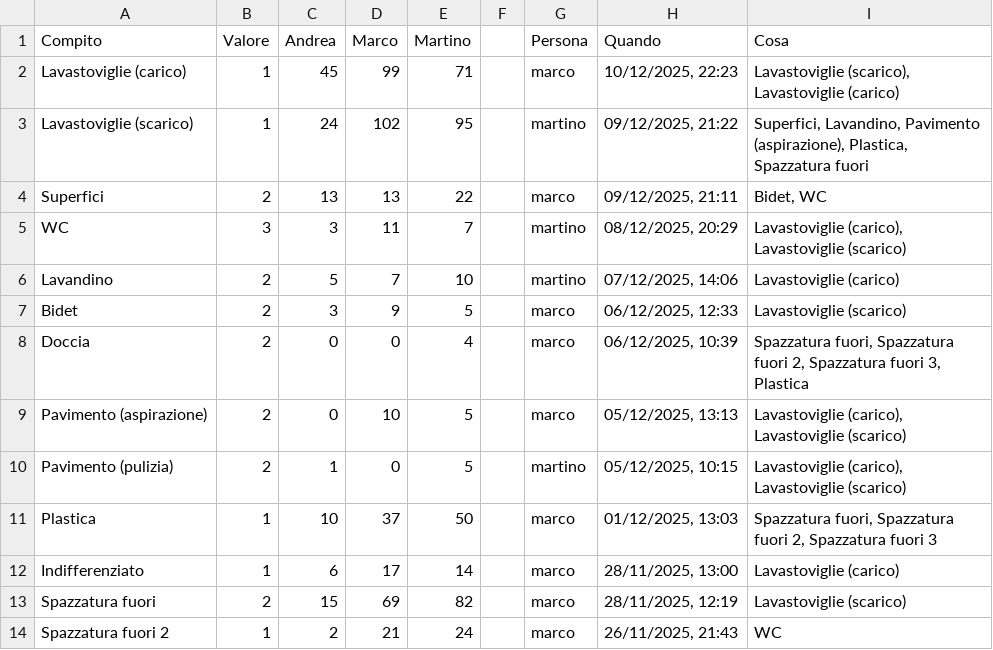
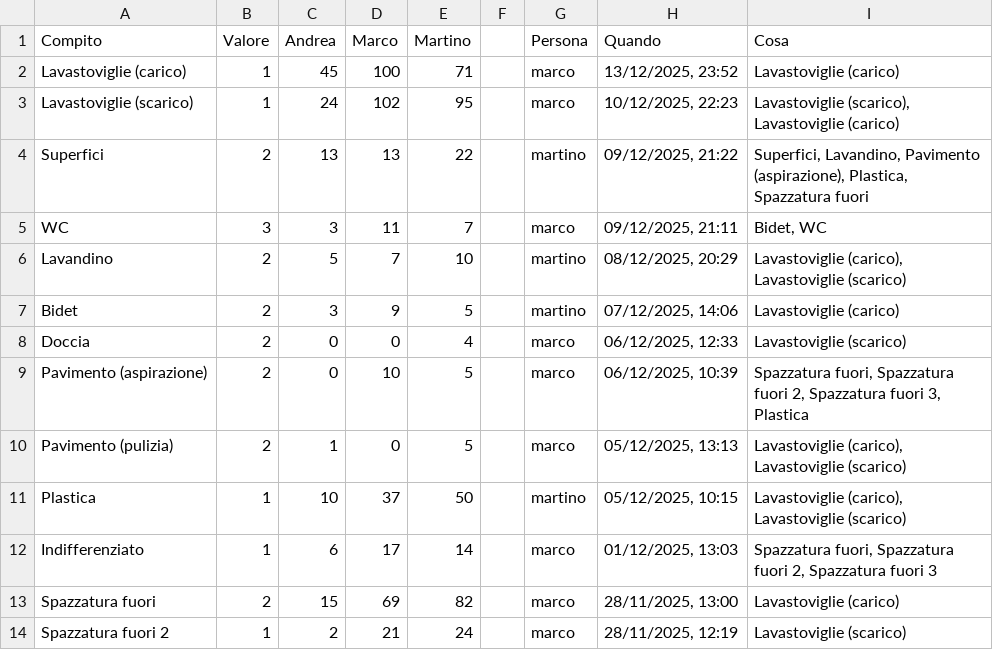
Before and after one commit to BertrandPouget/v0-litpi, a CSV file: data/chores.csv, drawn as a sheet; only a part is shown; the diff covers the shown part only.

Commit message:
Update chores for marco

```diff
--- a/data/chores.csv
+++ b/data/chores.csv
@@ -1,14 +1,14 @@
 Compito,Valore,Andrea,Marco,Martino,,Persona,Quando,Cosa
-Lavastoviglie (carico),1,45,99,71,,marco,"10/12/2025, 22:23","Lavastoviglie (scarico), Lavastoviglie (carico)"
-Lavastoviglie (scarico),1,24,102,95,,martino,"09/12/2025, 21:22","Superfici, Lavandino, Pavimento (aspirazione), Plastica, Spazzatura fuori"
-Superfici,2,13,13,22,,marco,"09/12/2025, 21:11","Bidet, WC"
-WC,3,3,11,7,,martino,"08/12/2025, 20:29","Lavastoviglie (carico), Lavastoviglie (scarico)"
-Lavandino,2,5,7,10,,martino,"07/12/2025, 14:06",Lavastoviglie (carico)
-Bidet,2,3,9,5,,marco,"06/12/2025, 12:33",Lavastoviglie (scarico)
-Doccia,2,0,0,4,,marco,"06/12/2025, 10:39","Spazzatura fuori, Spazzatura fuori 2, Spazzatura fuori 3, Plastica"
-Pavimento (aspirazione),2,0,10,5,,marco,"05/12/2025, 13:13","Lavastoviglie (carico), Lavastoviglie (scarico)"
-Pavimento (pulizia),2,1,0,5,,martino,"05/12/2025, 10:15","Lavastoviglie (carico), Lavastoviglie (scarico)"
-Plastica,1,10,37,50,,marco,"01/12/2025, 13:03","Spazzatura fuori, Spazzatura fuori 2, Spazzatura fuori 3"
-Indifferenziato,1,6,17,14,,marco,"28/11/2025, 13:00",Lavastoviglie (carico)
-Spazzatura fuori,2,15,69,82,,marco,"28/11/2025, 12:19",Lavastoviglie (scarico)
-Spazzatura fuori 2,1,2,21,24,,marco,"26/11/2025, 21:43",WC
+Lavastoviglie (carico),1,45,100,71,,marco,"13/12/2025, 23:52",Lavastoviglie (carico)
+Lavastoviglie (scarico),1,24,102,95,,marco,"10/12/2025, 22:23","Lavastoviglie (scarico), Lavastoviglie (carico)"
+Superfici,2,13,13,22,,martino,"09/12/2025, 21:22","Superfici, Lavandino, Pavimento (aspirazione), Plastica, Spazzatura fuori"
+WC,3,3,11,7,,marco,"09/12/2025, 21:11","Bidet, WC"
+Lavandino,2,5,7,10,,martino,"08/12/2025, 20:29","Lavastoviglie (carico), Lavastoviglie (scarico)"
+Bidet,2,3,9,5,,martino,"07/12/2025, 14:06",Lavastoviglie (carico)
+Doccia,2,0,0,4,,marco,"06/12/2025, 12:33",Lavastoviglie (scarico)
+Pavimento (aspirazione),2,0,10,5,,marco,"06/12/2025, 10:39","Spazzatura fuori, Spazzatura fuori 2, Spazzatura fuori 3, Plastica"
+Pavimento (pulizia),2,1,0,5,,marco,"05/12/2025, 13:13","Lavastoviglie (carico), Lavastoviglie (scarico)"
+Plastica,1,10,37,50,,martino,"05/12/2025, 10:15","Lavastoviglie (carico), Lavastoviglie (scarico)"
+Indifferenziato,1,6,17,14,,marco,"01/12/2025, 13:03","Spazzatura fuori, Spazzatura fuori 2, Spazzatura fuori 3"
+Spazzatura fuori,2,15,69,82,,marco,"28/11/2025, 13:00",Lavastoviglie (carico)
+Spazzatura fuori 2,1,2,21,24,,marco,"28/11/2025, 12:19",Lavastoviglie (scarico)
```
Also changed, not shown: 1 added row and 4 edited cells elsewhere in this file.
